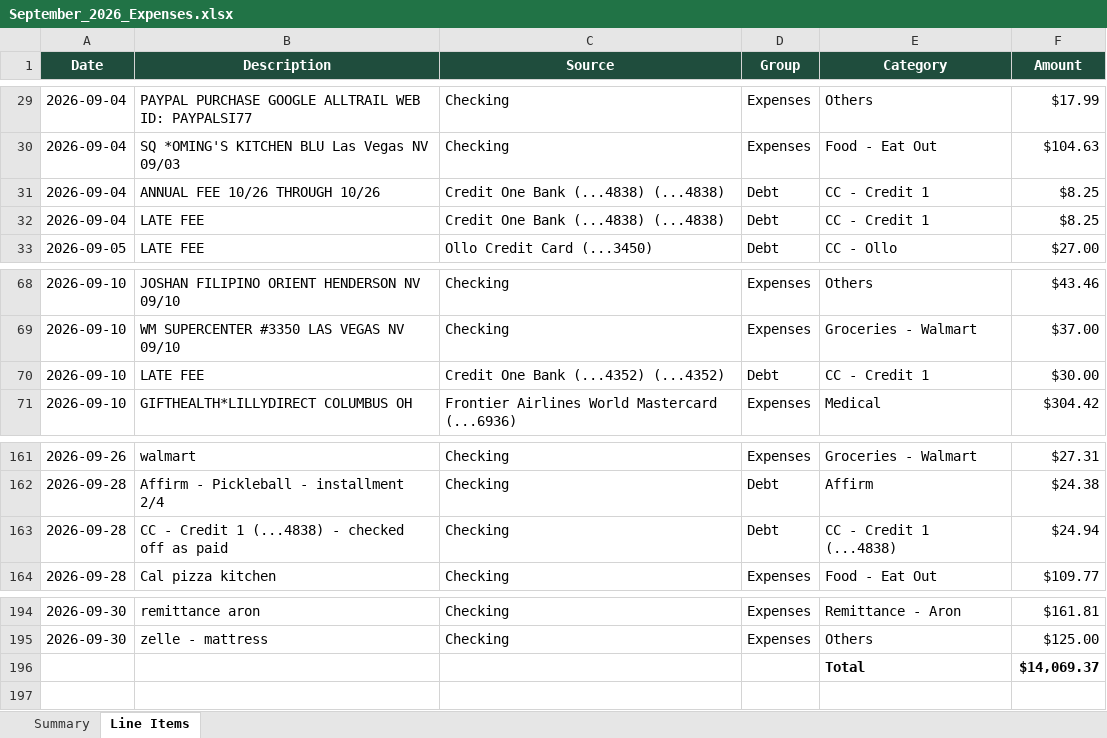
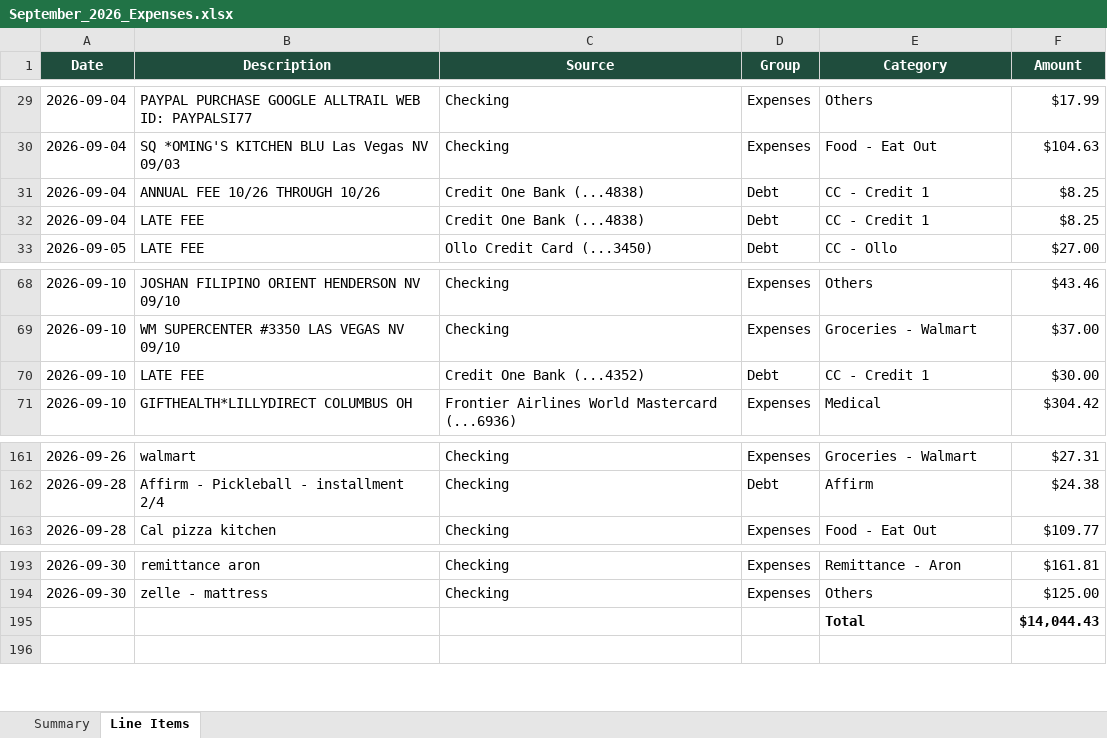
Before and after one commit to ailynnalonzo17-byte/Personal-Finances, an Excel workbook: reports/September_2026_Expenses.xlsx, sheet Line Items, drawn as a sheet; only a part is shown, gaps mark what is left out; values as stored, in another font and other column widths than the file's, no borders; charts and pictures not drawn; removed rows and columns are numbered as before the commit, all else as after; the diff names each change by its address in the sheet, - before the commit and + after, or states it on an @@ line.

```diff
--- a/reports/September_2026_Expenses.xlsx (sheet Line Items)
+++ b/reports/September_2026_Expenses.xlsx (sheet Line Items)
-C31:C32 (Source): Credit One Bank (...4838) (...4838)
+C31:C32 (Source): Credit One Bank (...4838)
-C70 (Source): Credit One Bank (...4352) (...4352)
+C70 (Source): Credit One Bank (...4352)
-row 163: 2026-09-28 | CC - Credit 1 (...4838) - checked off as paid | Checking | Debt | CC - Credit 1 (...4838) | $24.94
-F195 (Amount): $14,069.37
+F195 (Amount): $14,044.43
```
Also changed, not shown: sheet Summary, formulas that keep their value, 1 other file.
